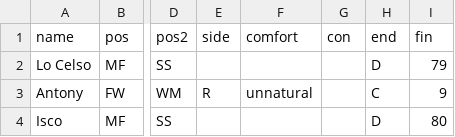
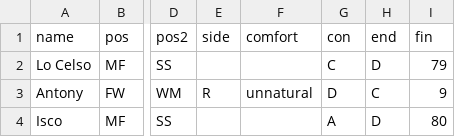
Before and after one commit to bokterd/Fantasy, a CSV file: data/bet.csv, drawn as a sheet; only a part is shown, gaps mark what is left out; the diff names each change by its address in the sheet, - before the commit and + after, or states it on an @@ line.

Commit message:
Update bet.csv

```diff
--- a/data/bet.csv
+++ b/data/bet.csv
-G2 (con): (empty)
+G2 (con): C
-G3 (con): (empty)
+G3 (con): D
-G4 (con): (empty)
+G4 (con): A
```
